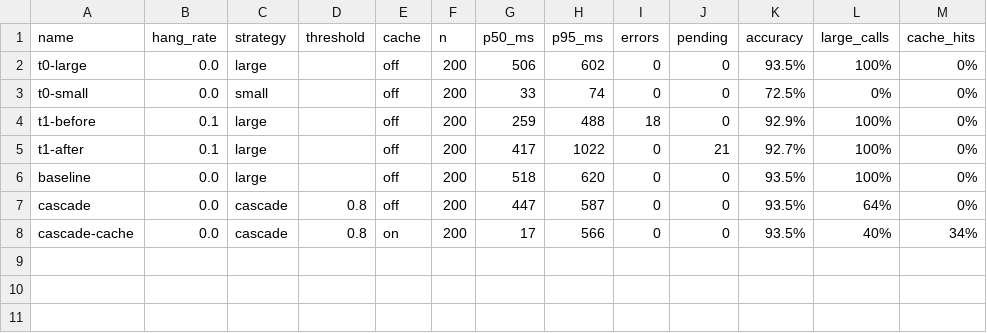
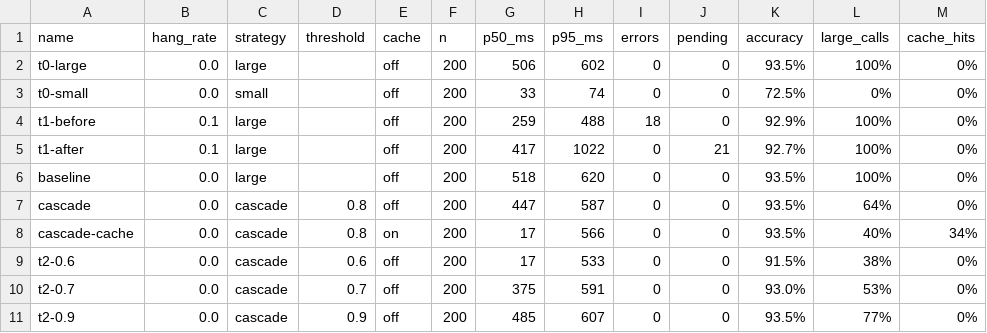
Before and after one commit to Bennette321321/swarch-arch4ai, a CSV file: results/runs.csv, drawn as a sheet.

Commit message:
feat: task 2 result

```diff
--- a/results/runs.csv
+++ b/results/runs.csv
@@ -8 +8,4 @@ cascade,0.0,cascade,0.8,off,200,447,587,0,0,93.5%,64%,0%
 cascade-cache,0.0,cascade,0.8,on,200,17,566,0,0,93.5%,40%,34%
+t2-0.6,0.0,cascade,0.6,off,200,17,533,0,0,91.5%,38%,0%
+t2-0.7,0.0,cascade,0.7,off,200,375,591,0,0,93.0%,53%,0%
+t2-0.9,0.0,cascade,0.9,off,200,485,607,0,0,93.5%,77%,0%
```
